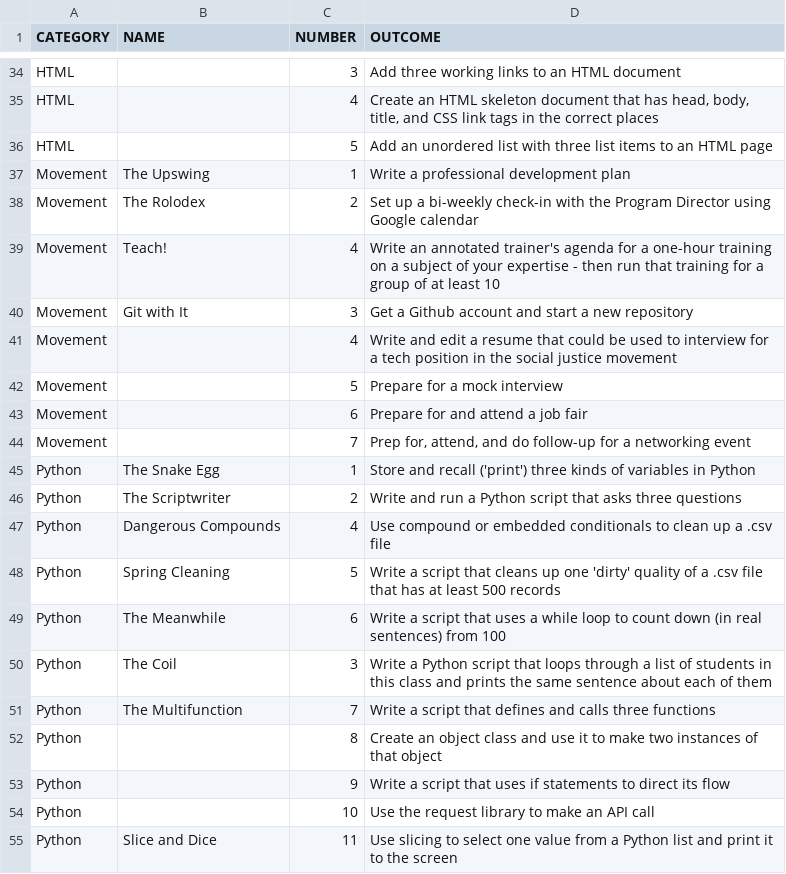
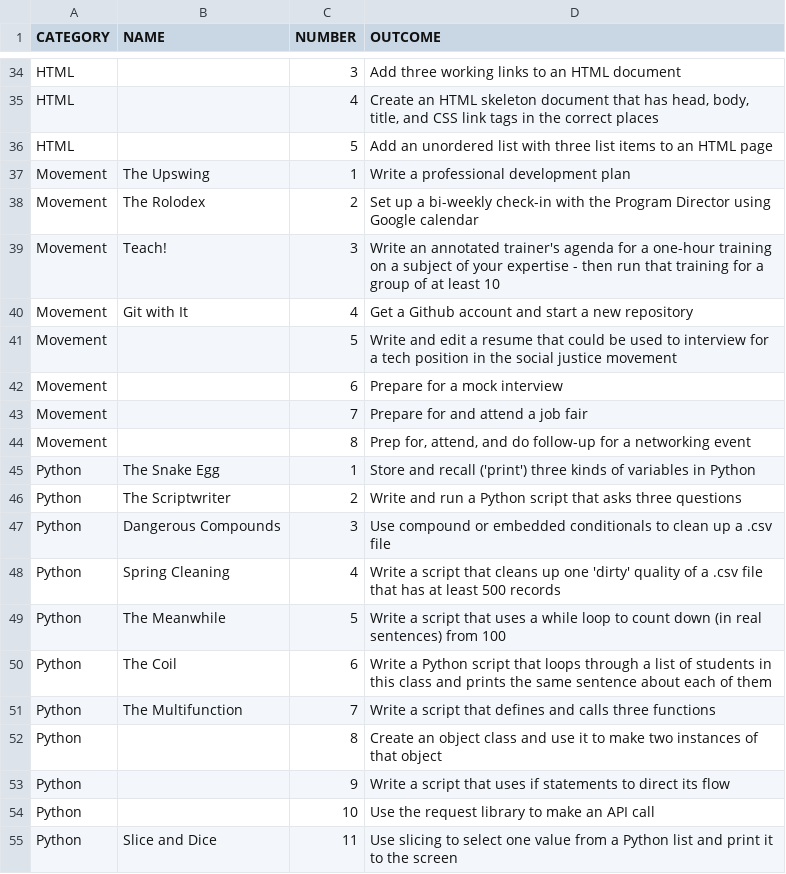
Before and after one commit to aliyarahman/community-learning-site, a CSV file: badges.csv, drawn as a sheet; only a part is shown, gaps mark what is left out; the diff covers the shown part only.

Commit message:
Corrected numbering in csv

```diff
--- a/badges.csv
+++ b/badges.csv
@@ -38,14 +38,14 @@ Movement,The Upswing,1,Write a professional development plan
 Movement,The Rolodex,2,Set up a bi-weekly check-in with the Program Director using Google calendar
-Movement,Teach!,4,Write an annotated trainer's agenda for a one-hour training on a subject of your expertise - then run that training for a group of at least 10
-Movement,Git with It,3,Get a Github account and start a new repository
-Movement,,4,Write and edit a resume that could be used to interview for a tech position in the social justice movement
-Movement,,5,Prepare for a mock interview
-Movement,,6,Prepare for and attend a job fair
-Movement,,7,"Prep for, attend, and do follow-up for a networking event"
+Movement,Teach!,3,Write an annotated trainer's agenda for a one-hour training on a subject of your expertise - then run that training for a group of at least 10
+Movement,Git with It,4,Get a Github account and start a new repository
+Movement,,5,Write and edit a resume that could be used to interview for a tech position in the social justice movement
+Movement,,6,Prepare for a mock interview
+Movement,,7,Prepare for and attend a job fair
+Movement,,8,"Prep for, attend, and do follow-up for a networking event"
 Python,The Snake Egg,1,Store and recall ('print') three kinds of variables in Python
 Python,The Scriptwriter,2,Write and run a Python script that asks three questions
-Python,Dangerous Compounds,4,Use compound or embedded conditionals to clean up a .csv file
-Python,Spring Cleaning,5,Write a script that cleans up one 'dirty' quality of a .csv file that has at least 500 records
-Python,The Meanwhile,6,Write a script that uses a while loop to count down (in real sentences) from 100
-Python,The Coil,3,Write a Python script that loops through a list of students in this class and prints the same sentence about each of them
+Python,Dangerous Compounds,3,Use compound or embedded conditionals to clean up a .csv file
+Python,Spring Cleaning,4,Write a script that cleans up one 'dirty' quality of a .csv file that has at least 500 records
+Python,The Meanwhile,5,Write a script that uses a while loop to count down (in real sentences) from 100
+Python,The Coil,6,Write a Python script that loops through a list of students in this class and prints the same sentence about each of them
 Python,The Multifunction,7,Write a script that defines and calls three functions
```
Also changed, not shown: 1 added row, 1 removed row and 13 edited cells elsewhere in this file, 2 other files.
